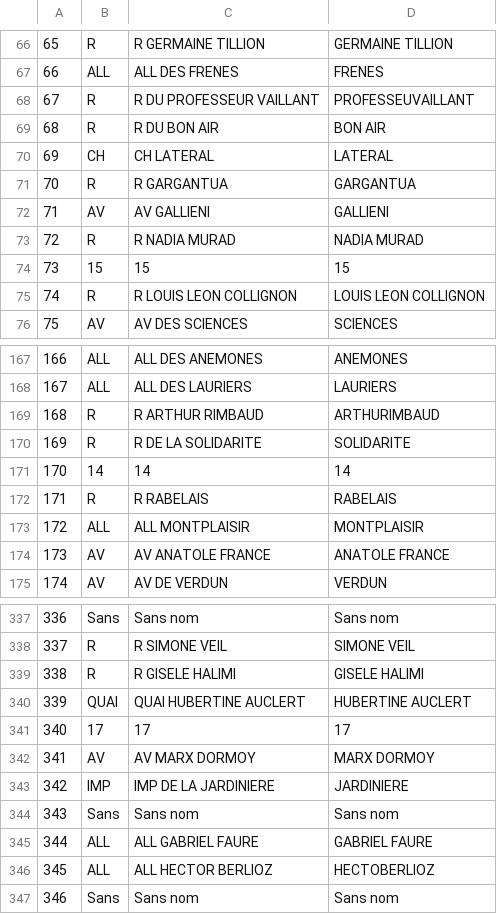
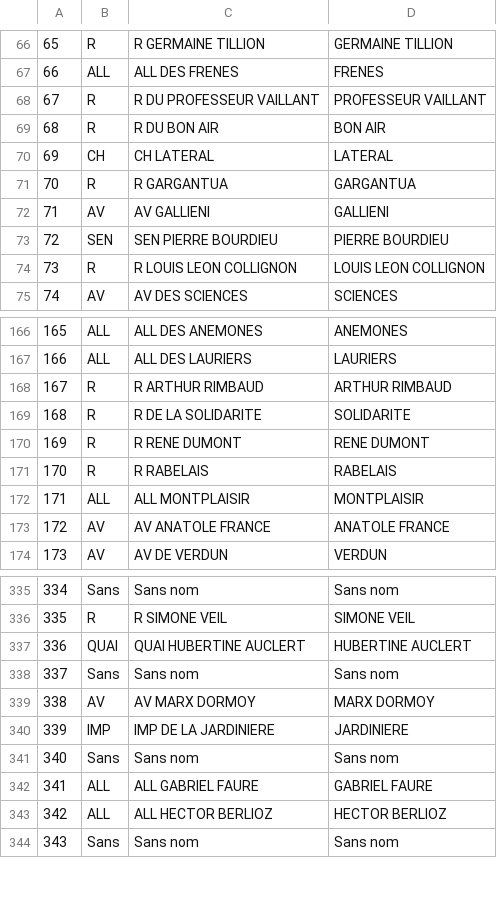
Before and after one commit to beababa/02_cartos, a CSV file: data/rue.csv, drawn as a sheet; only a part is shown, gaps mark what is left out; removed rows and columns are numbered as before the commit, all else as after; the diff covers the shown part only; the diff names each change by its address in the sheet, - before the commit and + after, or states it on an @@ line.

```diff
--- a/data/rue.csv
+++ b/data/rue.csv
-D68: PROFESSEUVAILLANT
+D68: PROFESSEUR VAILLANT
@@ row 73 moved to row 388: 387 @@
-row 74: 73 | 15 | 15 | 15
+row 73: 72 | SEN | SEN PIERRE BOURDIEU | PIERRE BOURDIEU
@@ column A renumbered between rows 74 and 384 @@
-D168: ARTHURIMBAUD
+D168: ARTHUR RIMBAUD
-row 171: 170 | 14 | 14 | 14
+row 170: 169 | R | R RENE DUMONT | RENE DUMONT
@@ row 339 moved to row 389: 388 @@
-row 341: 340 | 17 | 17 | 17
+row 338: 337 | Sans | Sans nom | Sans nom
-D343: HECTOBERLIOZ
+D343: HECTOR BERLIOZ
```
Also changed, not shown: 18 added rows, 17 removed rows, 1 moved row and 11 edited cells elsewhere in this file, 17 other files.
